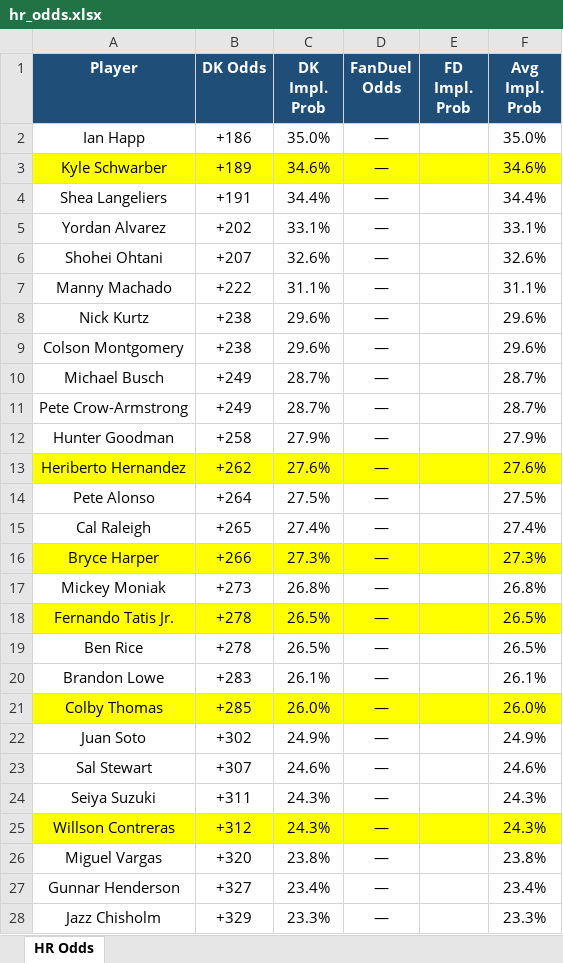
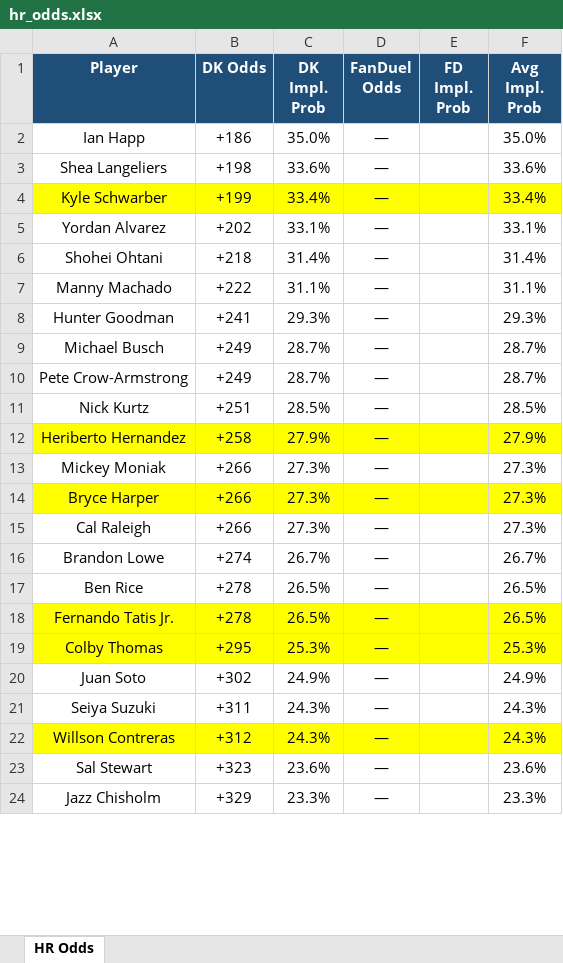
Before and after one commit to kornbergercharles-prog/HR-Odds-Scraper, an Excel workbook: hr_odds.xlsx, sheet HR Odds, drawn as a sheet; only a part is shown; values as stored, in another font and other column widths than the file's, no borders; removed rows and columns are numbered as before the commit, all else as after; the diff covers the shown part only; the diff names each change by its address in the sheet, - before the commit and + after, or states it on an @@ line.

```diff
--- a/hr_odds.xlsx (sheet HR Odds)
+++ b/hr_odds.xlsx (sheet HR Odds)
-row 3: Kyle Schwarber | +189 | 34.6% | — |  | 34.6%
-B3 (DK Odds): +191
+B3 (DK Odds): +198
-C3 (DK Impl. Prob): 34.4%
+C3 (DK Impl. Prob): 33.6%
-F3 (Avg Impl. Prob): 34.4%
+F3 (Avg Impl. Prob): 33.6%
+row 4: Kyle Schwarber | +199 | 33.4% | — |  | 33.4%
-B6 (DK Odds): +207
+B6 (DK Odds): +218
-C6 (DK Impl. Prob): 32.6%
+C6 (DK Impl. Prob): 31.4%
-F6 (Avg Impl. Prob): 32.6%
+F6 (Avg Impl. Prob): 31.4%
-row 8: Nick Kurtz | +238 | 29.6% | — |  | 29.6%
-row 9: Colson Montgomery | +238 | 29.6% | — |  | 29.6%
+row 8: Hunter Goodman | +241 | 29.3% | — |  | 29.3%
+row 11: Nick Kurtz | +251 | 28.5% | — |  | 28.5%
-A12 (Player): Hunter Goodman
+A12 (Player): Heriberto Hernandez
-A12:F12 fill: none
+A12:F12 fill: #FFFF00
-row 13: Heriberto Hernandez | +262 | 27.6% | — |  | 27.6%
-row 14: Pete Alonso | +264 | 27.5% | — |  | 27.5%
-row 15: Cal Raleigh | +265 | 27.4% | — |  | 27.4%
+row 13: Mickey Moniak | +266 | 27.3% | — |  | 27.3%
-row 17: Mickey Moniak | +273 | 26.8% | — |  | 26.8%
+row 15: Cal Raleigh | +266 | 27.3% | — |  | 27.3%
+row 16: Brandon Lowe | +274 | 26.7% | — |  | 26.7%
@@ row 19 moved to row 17: Ben Rice @@
-row 20: Brandon Lowe | +283 | 26.1% | — |  | 26.1%
-B19 (DK Odds): +285
+B19 (DK Odds): +295
-C19 (DK Impl. Prob): 26.0%
+C19 (DK Impl. Prob): 25.3%
-F19 (Avg Impl. Prob): 26.0%
+F19 (Avg Impl. Prob): 25.3%
-row 23: Sal Stewart | +307 | 24.6% | — |  | 24.6%
-row 26: Miguel Vargas | +320 | 23.8% | — |  | 23.8%
-row 27: Gunnar Henderson | +327 | 23.4% | — |  | 23.4%
+row 23: Sal Stewart | +323 | 23.6% | — |  | 23.6%
```
Also changed, not shown: 45 added rows, 54 removed rows, 20 moved rows and 41 edited cells elsewhere in this sheet, 2 other files.
